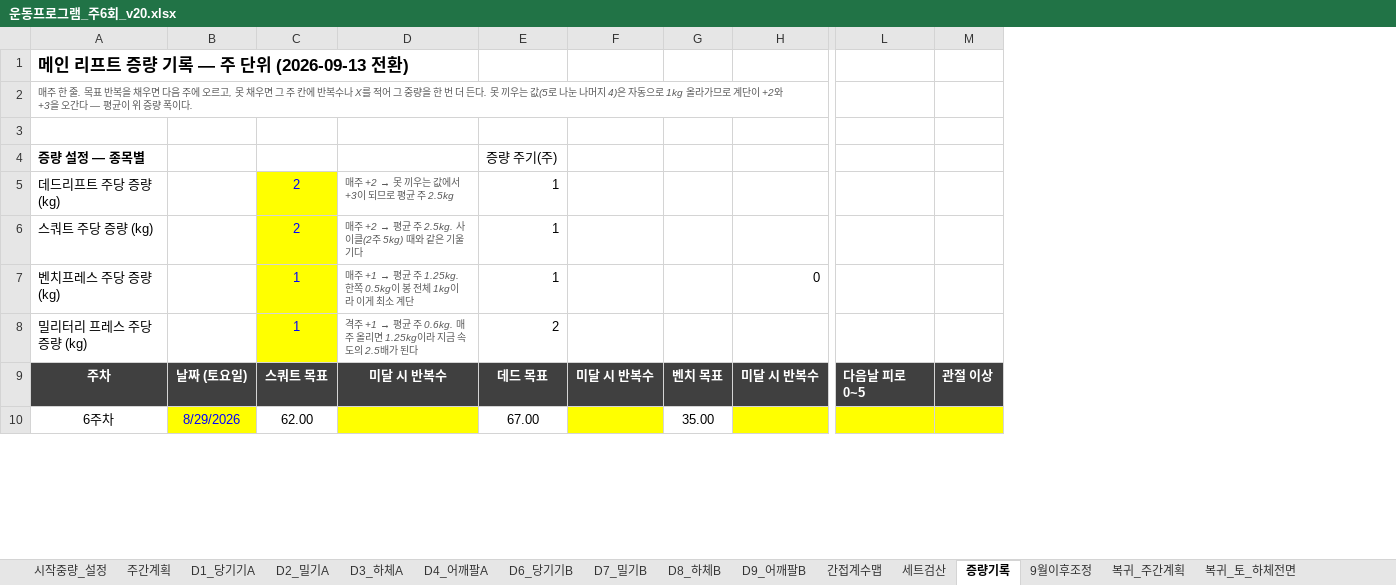
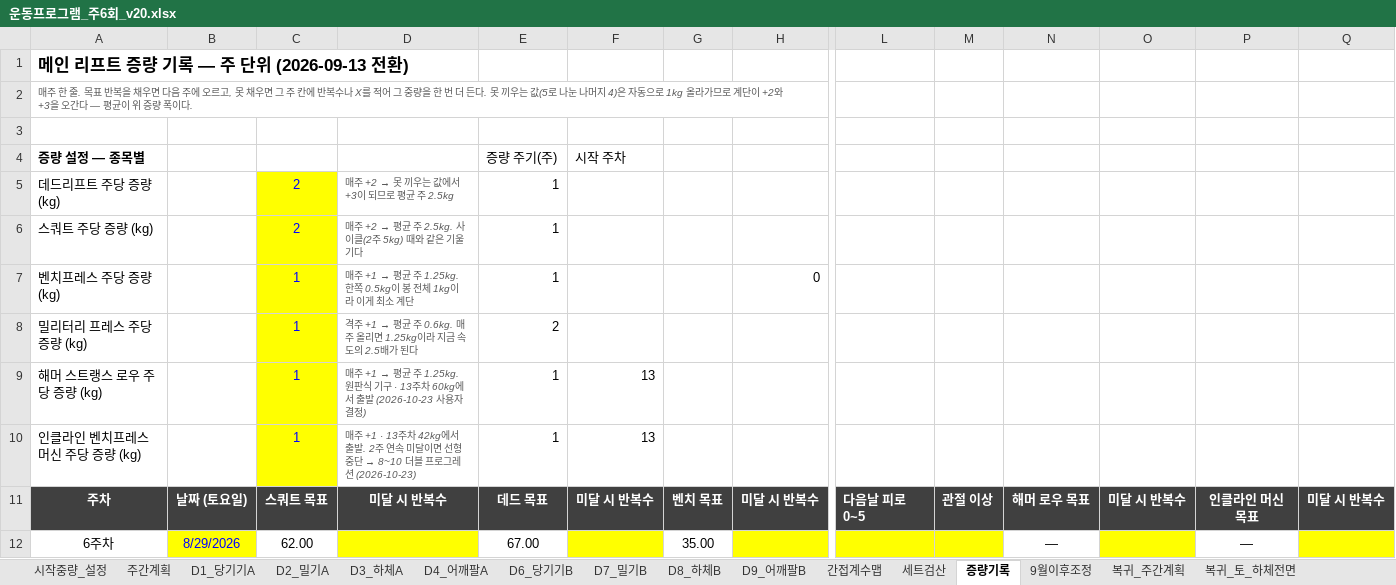
Before and after one commit to ktmffl-max/health1234, an Excel workbook: 운동프로그램_주6회_v20.xlsx, sheet 증량기록, drawn as a sheet; only a part is shown, gaps mark what is left out; values as stored, in another font and other column widths than the file's, no borders; rows hold the shown columns only; the diff names each change by its address in the sheet, - before the commit and + after, or states it on an @@ line.

```diff
--- a/운동프로그램_주6회_v20.xlsx (sheet 증량기록)
+++ b/운동프로그램_주6회_v20.xlsx (sheet 증량기록)
+column N, rows 11-12: 해머 로우 목표 | —
+column O, row 11: 미달 시 반복수
+column P, rows 11-12: 인클라인 머신 목표 | —
+column Q, row 11: 미달 시 반복수
-F4: (empty)
+F4: 시작 주차
+row 9: 해머 스트랭스 로우 주당 증량 (kg) |  | 1 | 매주 +1 → 평균 주 1.25kg. 원판식 기구 · 13주차 60kg에서 출발 (2026-10-23 사용자 결정) | 1 | 13
+row 10: 인클라인 벤치프레스 머신 주당 증량 (kg) |  | 1 | 매주 +1 · 13주차 42kg에서 출발. 2주 연속 미달이면 선형 중단 → 8~10 더블 프로그레션 (2026-10-23) | 1 | 13
```
Also changed, not shown: sheet 시작중량_설정, sheet 복귀_목_수직당기기, sheet 복귀_일_수평당기기, sheet 복귀_월_가슴, sheet 복귀_간접계수맵, sheet 복귀_주간계획, 1 more sheet, formulas that keep their value, 6 other files.
